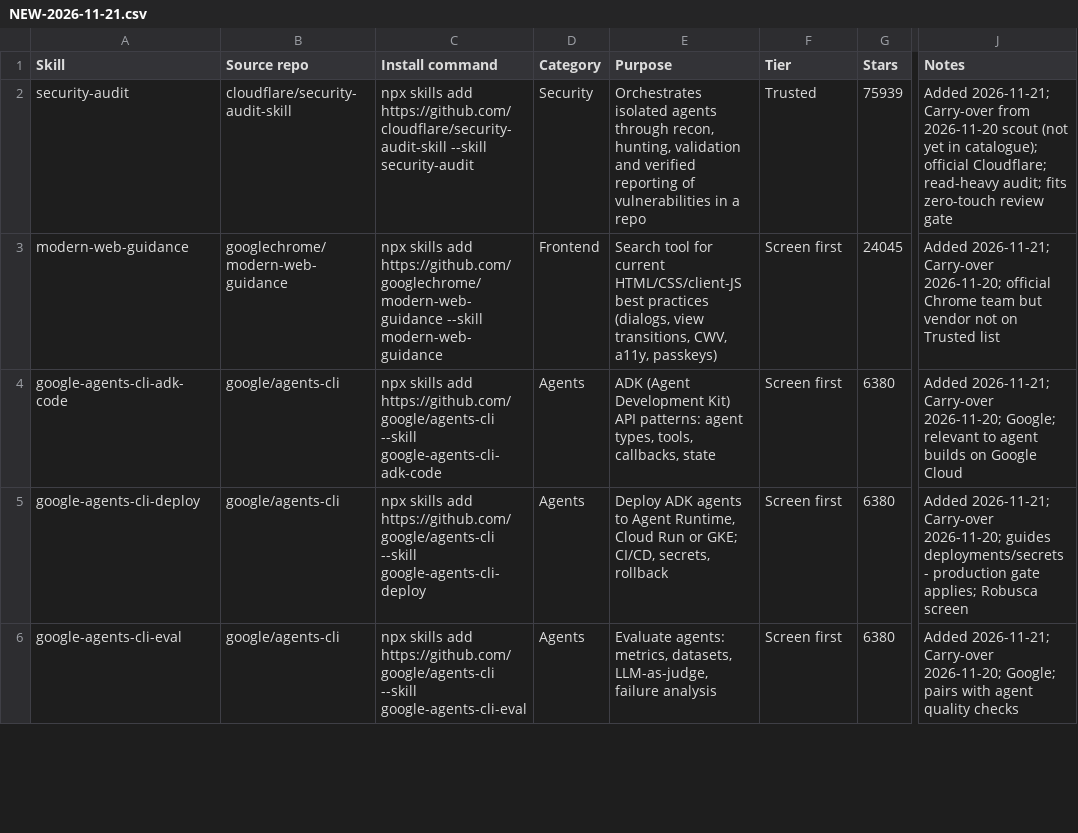
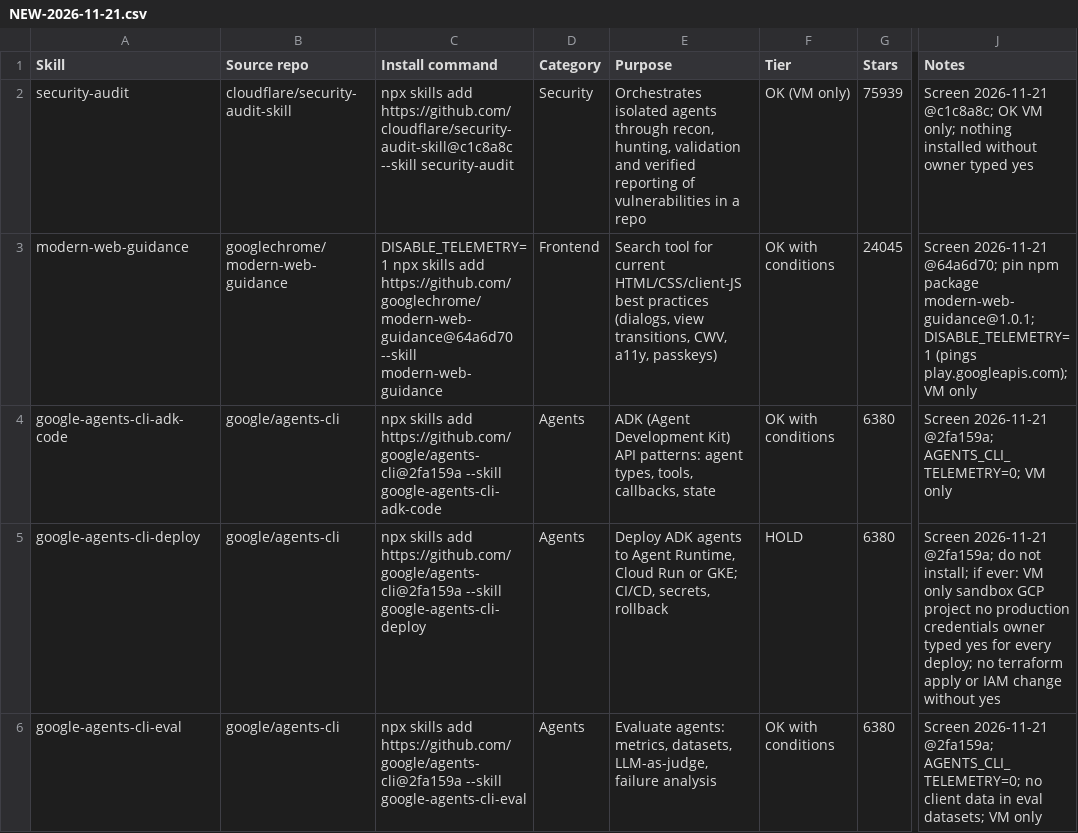
Before and after one commit to TumeloRamaphosa/Linux-Studex-, a CSV file: skills/NEW-2026-11-21.csv, drawn as a sheet; only a part is shown, gaps mark what is left out; the diff covers the shown part only; the diff names each change by its address in the sheet, - before the commit and + after, or states it on an @@ line.

```diff
--- a/skills/NEW-2026-11-21.csv
+++ b/skills/NEW-2026-11-21.csv
-C2 (Install command): …skills add https://github.com/cloudflare/security-audit-skill --skill security-audit
+C2 (Install command): …skills add https://github.com/cloudflare/security-audit-skill@c1c8a8c --skill security-audit
-F2 (Tier): Trusted
+F2 (Tier): OK (VM only)
-J2 (Notes): Added 2026-11-21; Carry-over from 2026-11-20 scout (not yet in catalogue); official Cloudflare; read-heavy audit; fits zero-touch review gate
+J2 (Notes): Screen 2026-11-21 @c1c8a8c; OK VM only; nothing installed without owner typed yes
-C3 (Install command): npx skills add https://github.com/googlechrome/modern-web-guidance --skill modern-web-guidance
+C3 (Install command): DISABLE_TELEMETRY=1 npx skills add https://github.com/googlechrome/modern-web-guidance@64a6d70 --skill modern-web-guidance
-F3:F4 (Tier): Screen first
+F3:F4 (Tier): OK with conditions
-J3 (Notes): Added 2026-11-21; Carry-over 2026-11-20; official Chrome team but vendor not on Trusted list
+J3 (Notes): Screen 2026-11-21 @64a6d70; pin npm package modern-web-guidance@1.0.1; DISABLE_TELEMETRY=1 (pings play.googleapis.com); VM only
-C4 (Install command): …skills add https://github.com/google/agents-cli --skill google-agents-cli-adk-code
+C4 (Install command): …skills add https://github.com/google/agents-cli@2fa159a --skill google-agents-cli-adk-code
-J4 (Notes): Added 2026-11-21; Carry-over 2026-11-20; Google; relevant to agent builds on Google Cloud
+J4 (Notes): Screen 2026-11-21 @2fa159a; AGENTS_CLI_TELEMETRY=0; VM only
-C5 (Install command): …skills add https://github.com/google/agents-cli --skill google-agents-cli-deploy
+C5 (Install command): …skills add https://github.com/google/agents-cli@2fa159a --skill google-agents-cli-deploy
-F5 (Tier): Screen first
+F5 (Tier): HOLD
-J5 (Notes): Added 2026-11-21; Carry-over 2026-11-20; guides deployments/secrets - production gate applies; Robusca screen
+J5 (Notes): Screen 2026-11-21 @2fa159a; do not install; if ever: VM only sandbox GCP project no production credentials owner typed yes for every deploy; no terraform apply or IAM change without yes
-C6 (Install command): …skills add https://github.com/google/agents-cli --skill google-agents-cli-eval
+C6 (Install command): …skills add https://github.com/google/agents-cli@2fa159a --skill google-agents-cli-eval
-F6 (Tier): Screen first
+F6 (Tier): OK with conditions
-J6 (Notes): Added 2026-11-21; Carry-over 2026-11-20; Google; pairs with agent quality checks
+J6 (Notes): Screen 2026-11-21 @2fa159a; AGENTS_CLI_TELEMETRY=0; no client data in eval datasets; VM only
```
Also changed, not shown: 13 edited cells elsewhere in this file, skills/catalogue.csv, 10 other files.
